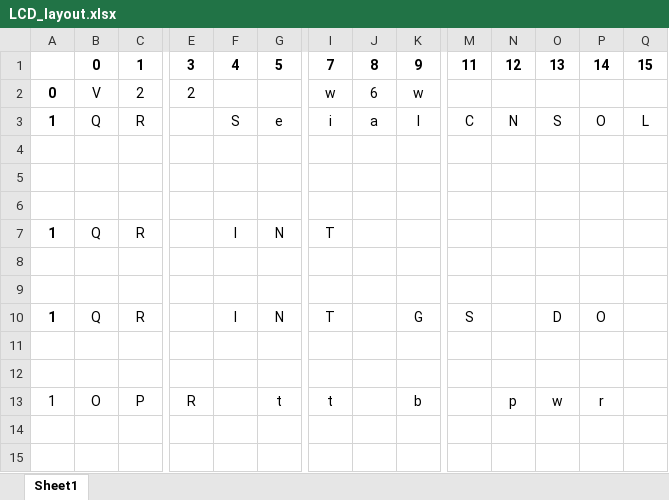
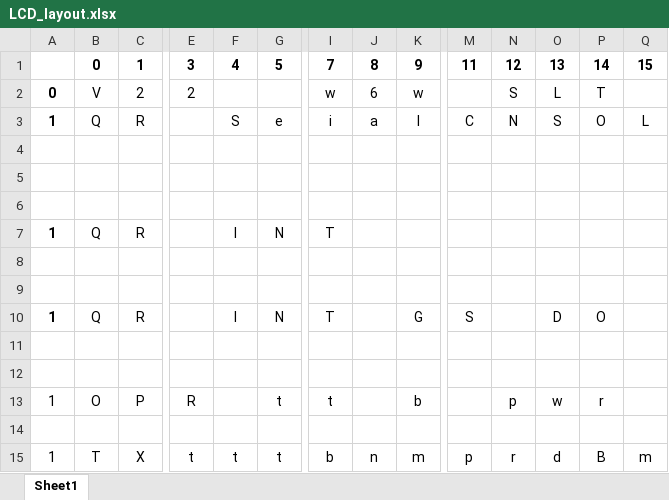
Before and after one commit to IronHeartConsulting/IBPV2, an Excel workbook: Docs/misc/LCD_layout.xlsx, sheet Sheet1, drawn as a sheet; only a part is shown, gaps mark what is left out; values as stored, in another font and other column widths than the file's, no borders; rows hold the shown columns only; the diff names each change by its address in the sheet, - before the commit and + after, or states it on an @@ line.

Commit message:
Added IC-7300 documentation added power control testing info fixed LCD display dropped characters - decreased I2C bus speed to 50KHz Tested with Rev B controller changed station selection to be a #def in config.h file, from master list in stations.h

```diff
--- a/Docs/misc/LCD_layout.xlsx (sheet Sheet1)
+++ b/Docs/misc/LCD_layout.xlsx (sheet Sheet1)
-N2: (empty)
+N2: S
-O2: (empty)
+O2: L
-P2: (empty)
+P2: T
+row 14: (empty)
+row 15: 1 | T | X | t | t | t | b | n | m | p | r | d | B | m
```
Also changed, not shown: 11 other files.
